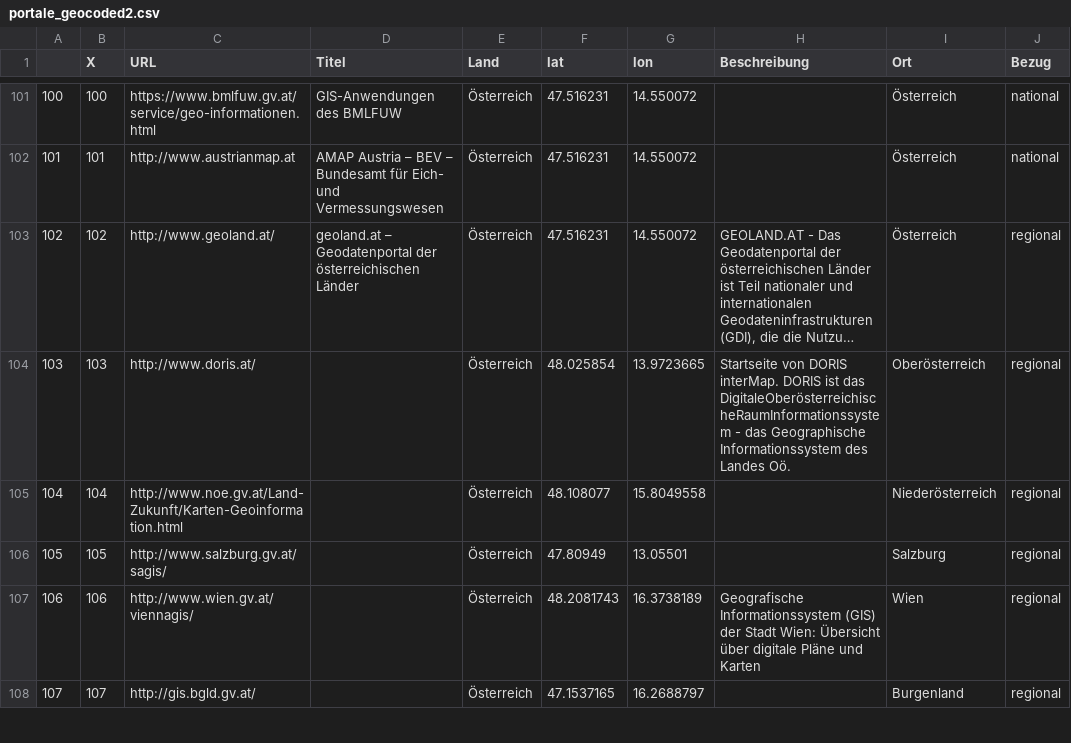
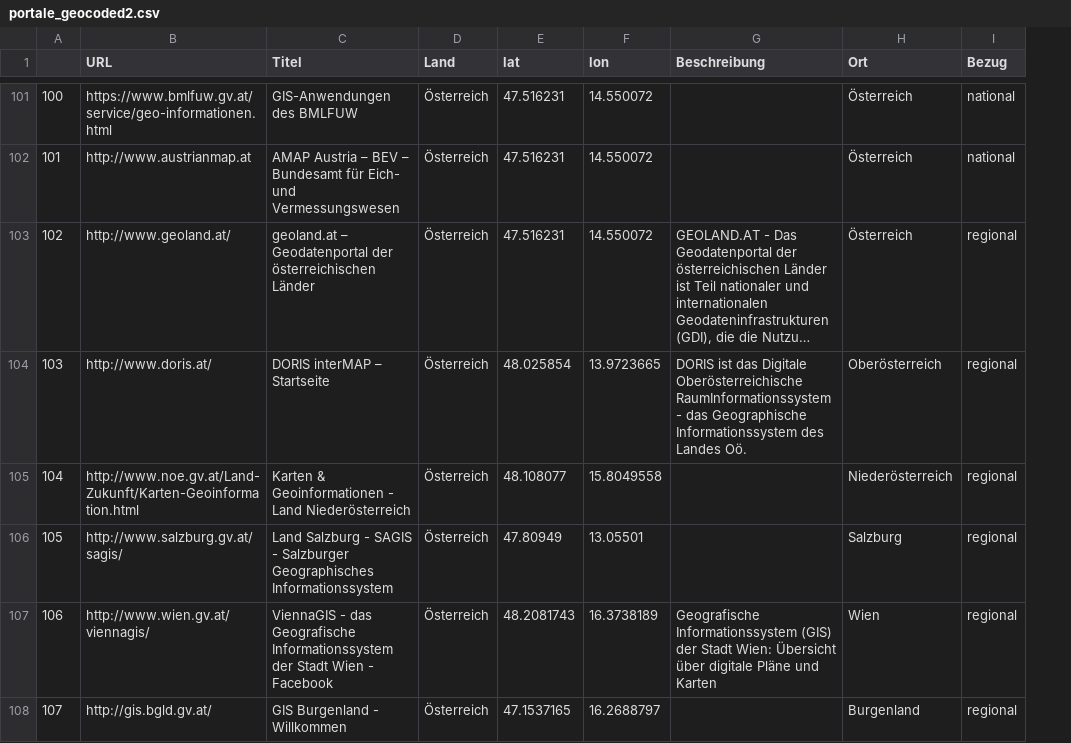
Before and after one commit to opengeoedu/opengeoedu.github.io, a CSV file: data/portale_geocoded2.csv, drawn as a sheet; only a part is shown, gaps mark what is left out; long unchanged cells end in …; removed rows and columns are numbered as before the commit, all else as after; the diff covers the shown part only; the diff names each change by its address in the sheet, - before the commit and + after, or states it on an @@ line.

```diff
--- a/data/portale_geocoded2.csv
+++ b/data/portale_geocoded2.csv
-column B (X), rows 101-108: 100 | 101 | 102 | 103 | 104 | 105 | 106 | 107
-C104 (Titel): (empty)
+C104 (Titel): DORIS interMAP – Startseite
-G104 (Beschreibung): Startseite von DORIS interMap. DORIS ist das DigitaleOberösterreichischeRaumInformationssystem - das…
+G104 (Beschreibung): DORIS ist das Digitale Oberösterreichische RaumInformationssystem - das…
-C105 (Titel): (empty)
+C105 (Titel): Karten & Geoinformationen - Land Niederösterreich
-C106 (Titel): (empty)
+C106 (Titel): Land Salzburg - SAGIS - Salzburger Geographisches Informationssystem
-C107 (Titel): (empty)
+C107 (Titel): ViennaGIS - das Geografische Informationssystem der Stadt Wien - Facebook
-C108 (Titel): (empty)
+C108 (Titel): GIS Burgenland - Willkommen
```
Also changed, not shown: 7 edited cells elsewhere in this file, data/portale_geocoded_webmeta.csv, 6 other files.
